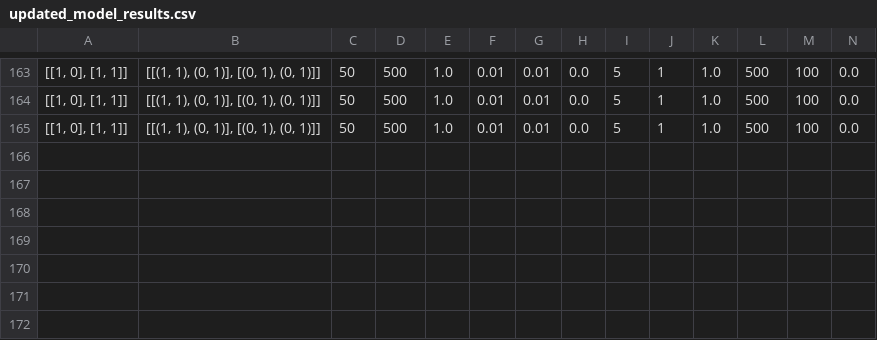
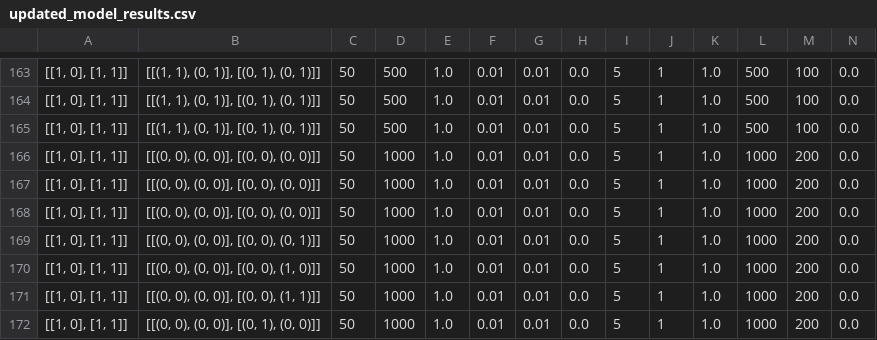
Before and after one commit to cfonsecahenrique/SNARE, a CSV file: outputs/updated_model_results.csv, drawn as a sheet; only a part is shown, gaps mark what is left out; rows hold the shown columns only; the diff names each change by its address in the sheet, - before the commit and + after, or states it on an @@ line.

```diff
--- a/outputs/updated_model_results.csv
+++ b/outputs/updated_model_results.csv
+row 166: [[1, 0], [1, 1]] | [[(0, 0), (0, 0)], [(0, 0), (0, 0)]] | 50 | 1000 | 1.0 | 0.01 | 0.01 | 0.0 | 5 | 1 | 1.0 | 1000 | 200 | 0.0
+row 167: [[1, 0], [1, 1]] | [[(0, 0), (0, 0)], [(0, 0), (0, 0)]] | 50 | 1000 | 1.0 | 0.01 | 0.01 | 0.0 | 5 | 1 | 1.0 | 1000 | 200 | 0.0
+row 168: [[1, 0], [1, 1]] | [[(0, 0), (0, 0)], [(0, 0), (0, 0)]] | 50 | 1000 | 1.0 | 0.01 | 0.01 | 0.0 | 5 | 1 | 1.0 | 1000 | 200 | 0.0
+row 169: [[1, 0], [1, 1]] | [[(0, 0), (0, 0)], [(0, 0), (0, 1)]] | 50 | 1000 | 1.0 | 0.01 | 0.01 | 0.0 | 5 | 1 | 1.0 | 1000 | 200 | 0.0
+row 170: [[1, 0], [1, 1]] | [[(0, 0), (0, 0)], [(0, 0), (1, 0)]] | 50 | 1000 | 1.0 | 0.01 | 0.01 | 0.0 | 5 | 1 | 1.0 | 1000 | 200 | 0.0
+row 171: [[1, 0], [1, 1]] | [[(0, 0), (0, 0)], [(0, 0), (1, 1)]] | 50 | 1000 | 1.0 | 0.01 | 0.01 | 0.0 | 5 | 1 | 1.0 | 1000 | 200 | 0.0
+row 172: [[1, 0], [1, 1]] | [[(0, 0), (0, 0)], [(0, 1), (0, 0)]] | 50 | 1000 | 1.0 | 0.01 | 0.01 | 0.0 | 5 | 1 | 1.0 | 1000 | 200 | 0.0
```
Also changed, not shown: 10 other files.
